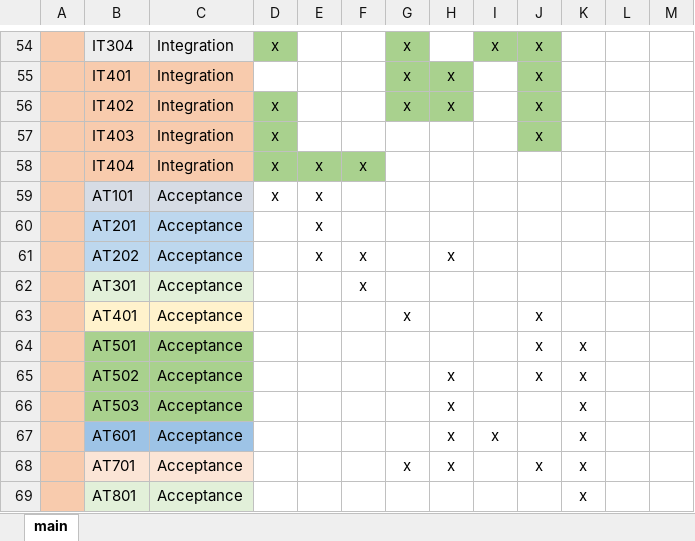
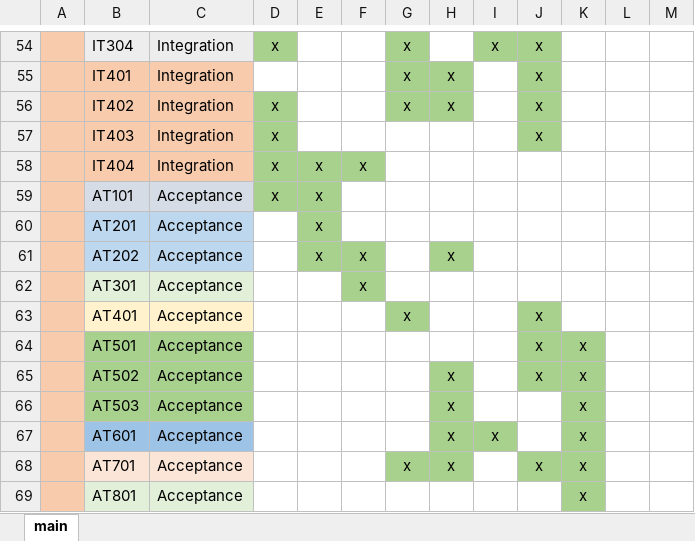
Before and after one commit to bmar1/Truck-Optimization, an Excel workbook: Documents/Testing/TestDocuments/traceability-matrix-g3.xlsx, sheet main, drawn as a sheet; only a part is shown, gaps mark what is left out; values as stored, in another font and other column widths than the file's, no borders; the diff names each change by its address in the sheet, - before the commit and + after, or states it on an @@ line.

```diff
--- a/Documents/Testing/TestDocuments/traceability-matrix-g3.xlsx (sheet main)
+++ b/Documents/Testing/TestDocuments/traceability-matrix-g3.xlsx (sheet main)
-D59:E59 fill: none
+D59:E59 fill: #A9D18E
-E60 fill: none
+E60 fill: #A9D18E
-E61:F61 fill: none
+E61:F61 fill: #A9D18E
-H61 fill: none
+H61 fill: #A9D18E
-F62 fill: none
+F62 fill: #A9D18E
-G63 fill: none
+G63 fill: #A9D18E
-J63 fill: none
+J63 fill: #A9D18E
-J64:K65 fill: none
+J64:K65 fill: #A9D18E
-H65:H66 fill: none
+H65:H66 fill: #A9D18E
-K66:K67 fill: none
+K66:K67 fill: #A9D18E
-H67:I67 fill: none
+H67:I67 fill: #A9D18E
-G68:H68 fill: none
+G68:H68 fill: #A9D18E
-J68:K68 fill: none
+J68:K68 fill: #A9D18E
-K69 fill: none
+K69 fill: #A9D18E
```
Also changed, not shown: Documents/Testing/TestDocuments/acceptance-test-cases-g3.xlsx.
